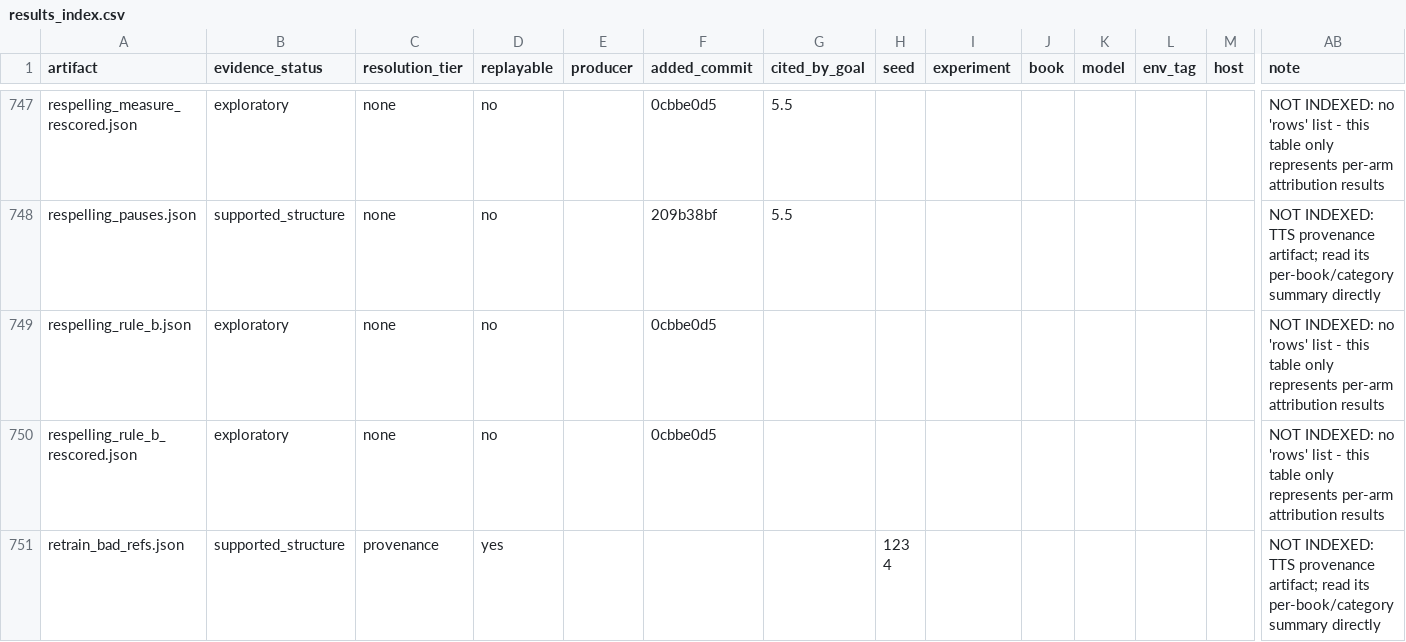
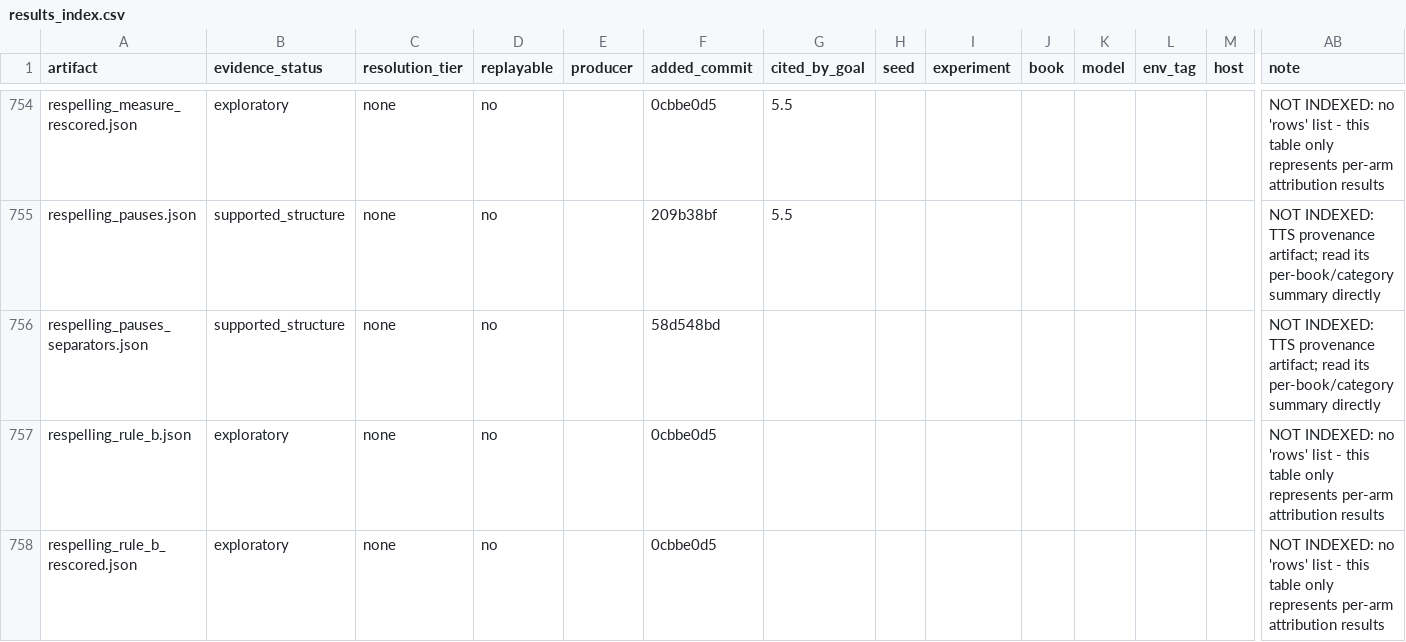
Before and after one commit to on22s/alexandria-audiobook2, a CSV file: results_index.csv, drawn as a sheet; only a part is shown, gaps mark what is left out; the shorter side is filled out with more unchanged rows; rows hold the shown columns only; the diff covers the shown part only; the diff names each change by its address in the sheet, - before the commit and + after, or states it on an @@ line.

```diff
--- a/results_index.csv
+++ b/results_index.csv
+row 756: respelling_pauses_separators.json | supported_structure | none | no |  | 58d548bd |  |  |  |  |  |  |  | NOT INDEXED: TTS provenance artifact; read its per-book/category summary directly
```
Also changed, not shown: 12 added rows elsewhere in this file, 8 other files.
